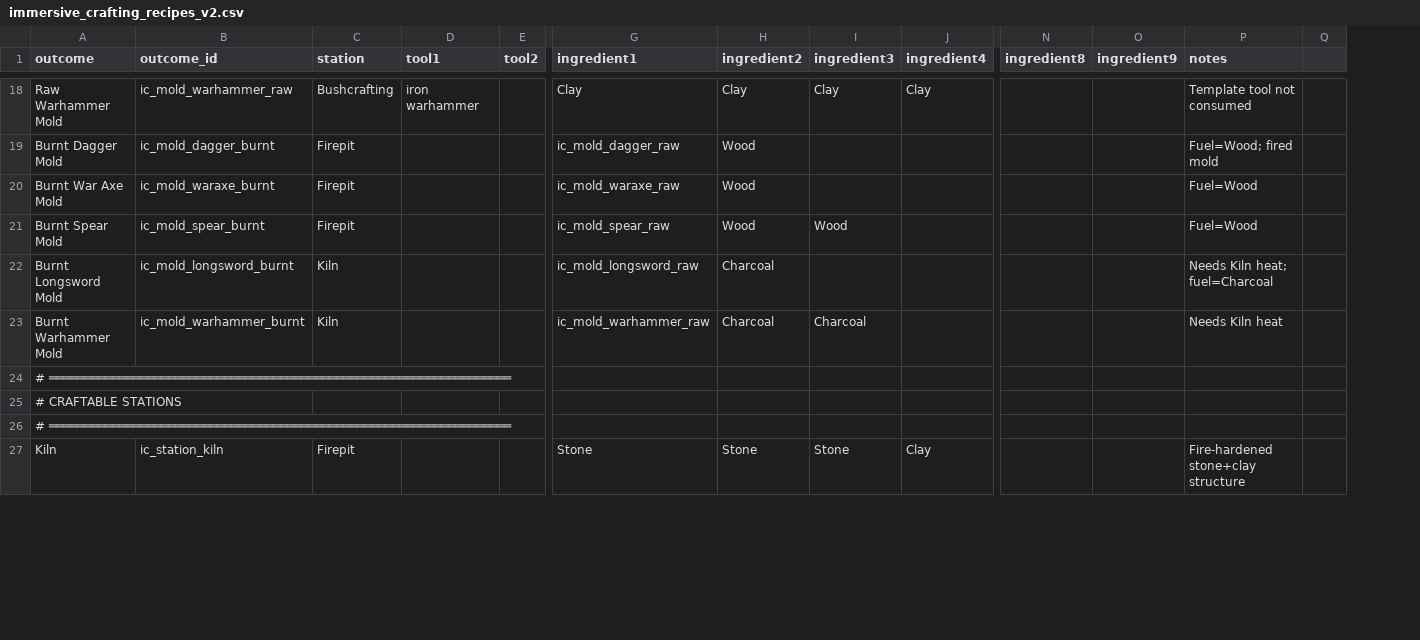
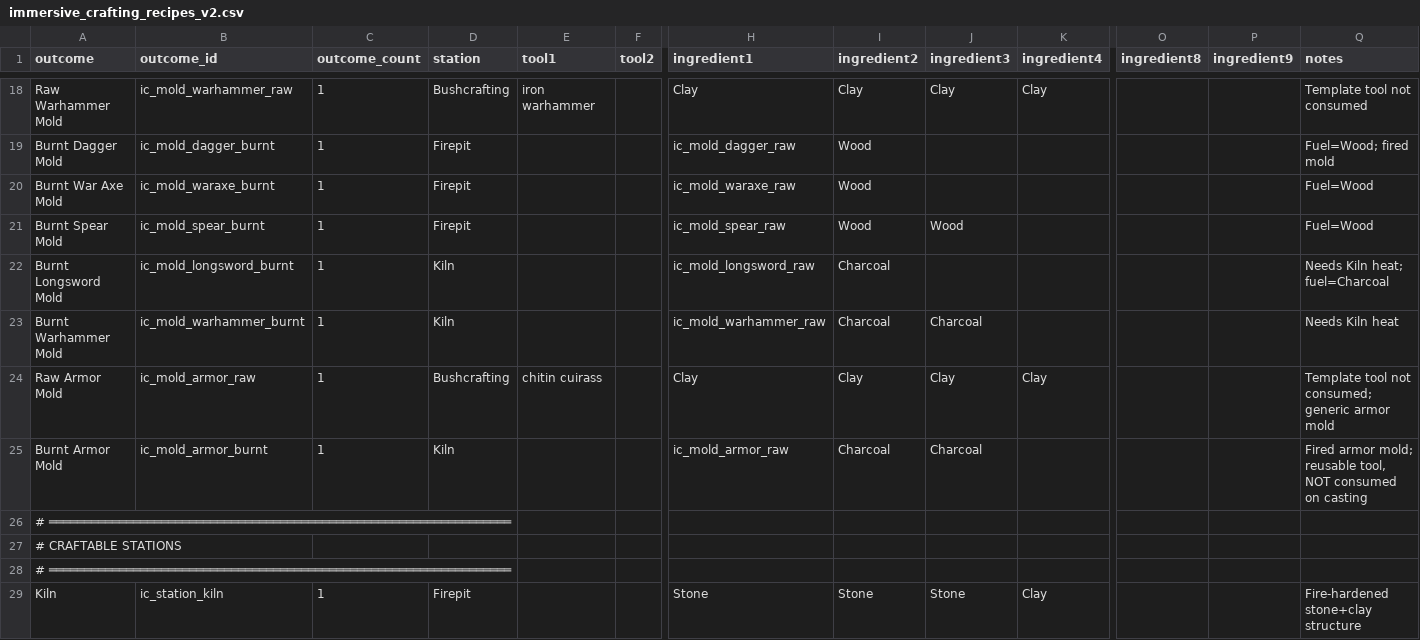
Before and after one commit to rfuzzo/Immersive-Crafting, a CSV file: docs/immersive_crafting_recipes_v2.csv, drawn as a sheet; only a part is shown, gaps mark what is left out; removed rows and columns are numbered as before the commit, all else as after; rows hold the shown columns only; the diff covers the shown part only; the diff names each change by its address in the sheet, - before the commit and + after, or states it on an @@ line.

```diff
--- a/docs/immersive_crafting_recipes_v2.csv
+++ b/docs/immersive_crafting_recipes_v2.csv
+column C (outcome_count), rows 18-23: all 1; row 29: 1
-column Q, empty
+row 24: Raw Armor Mold | ic_mold_armor_raw | 1 | Bushcrafting | chitin cuirass |  | Clay | Clay | Clay | Clay |  |  | Template tool not consumed; generic armor mold
+row 25: Burnt Armor Mold | ic_mold_armor_burnt | 1 | Kiln |  |  | ic_mold_armor_raw | Charcoal | Charcoal |  |  |  | Fired armor mold; reusable tool, NOT consumed on casting
```
Also changed, not shown: 18 edited cells elsewhere in this file, 14 other files.
